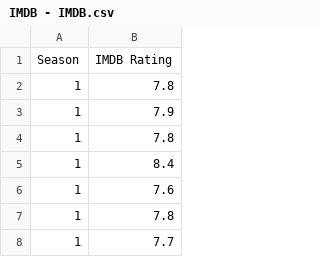
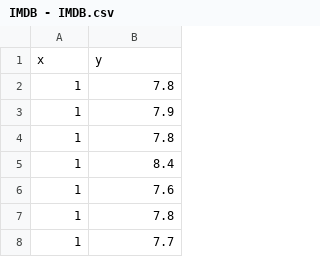
Before and after one commit to Calyria/OnePiecee, a CSV file: IMDB - IMDB.csv, drawn as a sheet; only a part is shown; removed rows and columns are numbered as before the commit, all else as after; the diff names each change by its address in the sheet, - before the commit and + after, or states it on an @@ line.

Commit message:
MDB - IMDB.csv

```diff
--- a/IMDB - IMDB.csv
+++ b/IMDB - IMDB.csv
-row 1: Season | IMDB Rating
+row 1: x | y
```
